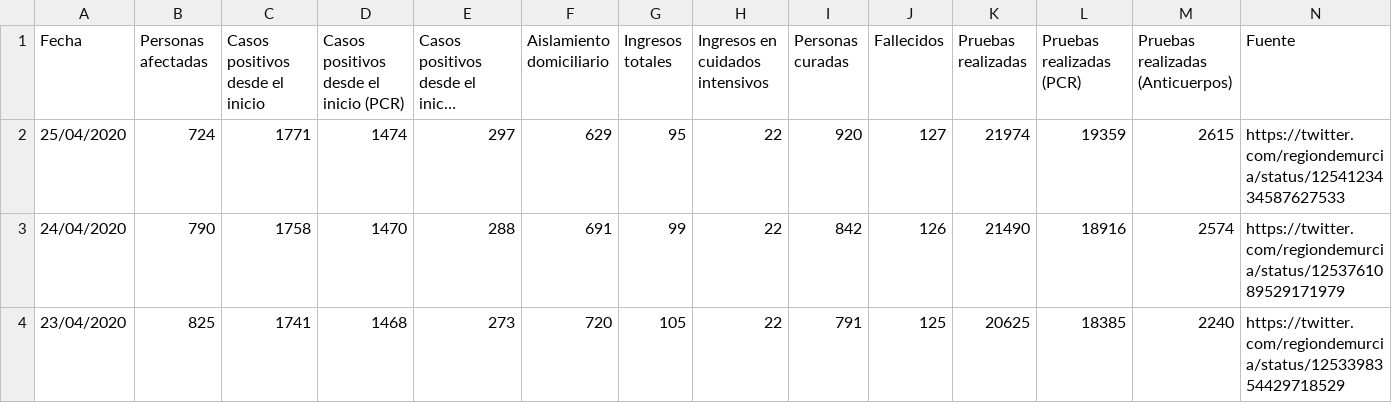
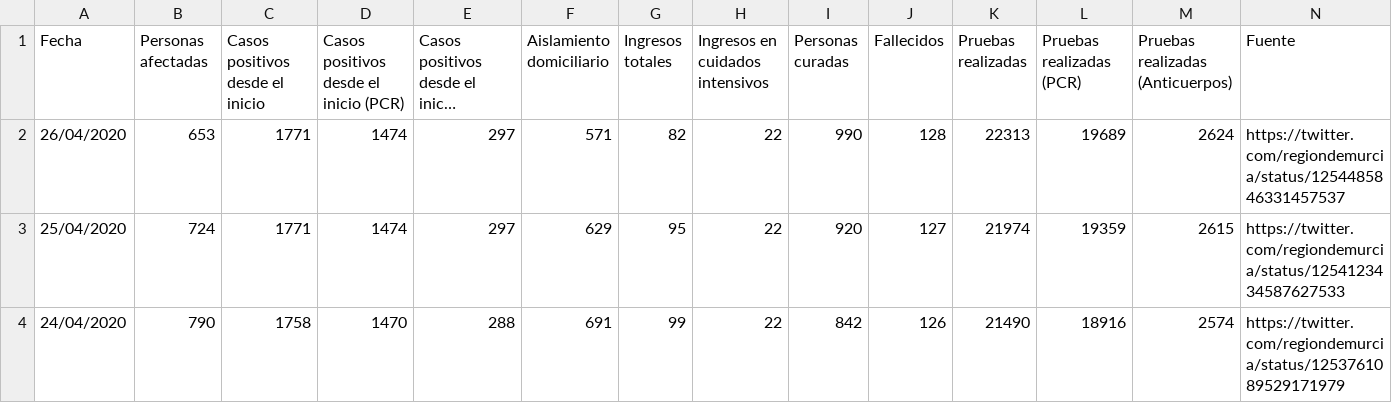
Before and after one commit to edumardo/covid19-carm, a CSV file: dataset/dataset.csv, drawn as a sheet; only a part is shown; the shorter side is filled out with more unchanged rows; long unchanged cells end in …; the diff names each change by its address in the sheet, - before the commit and + after, or states it on an @@ line.

Commit message:
data 26/04

```diff
--- a/dataset/dataset.csv
+++ b/dataset/dataset.csv
+row 2: 26/04/2020 | 653 | 1771 | 1474 | 297 | 571 | 82 | 22 | 990 | 128 | 22313 | 19689 | 2624 | https://twitter.com/regiondemurcia/status/1254485846331457537
```
Also changed, not shown: dataset/generated/DFcasosCerrados.csv, dataset/generated/DFcasosDiarios.csv, 4 other files.
